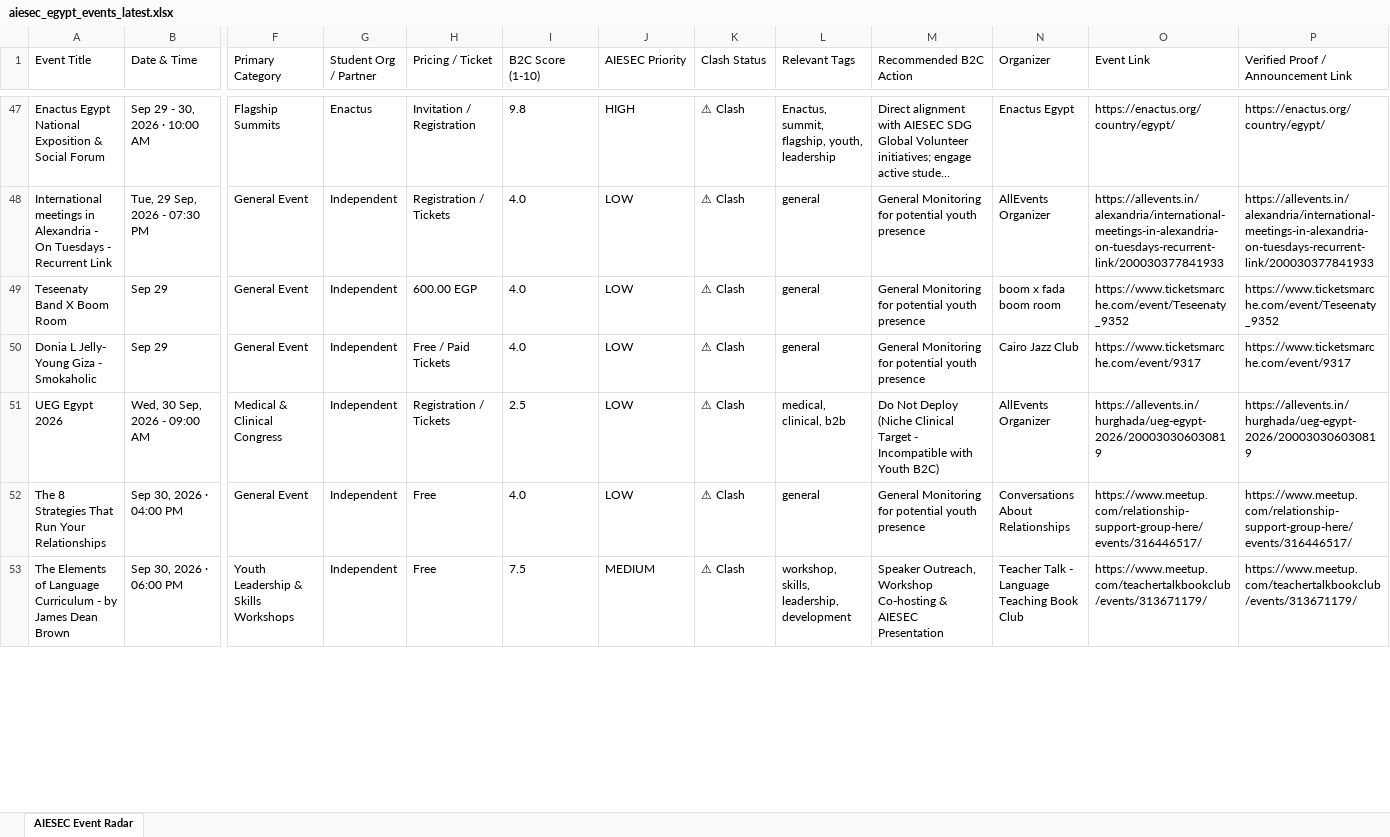
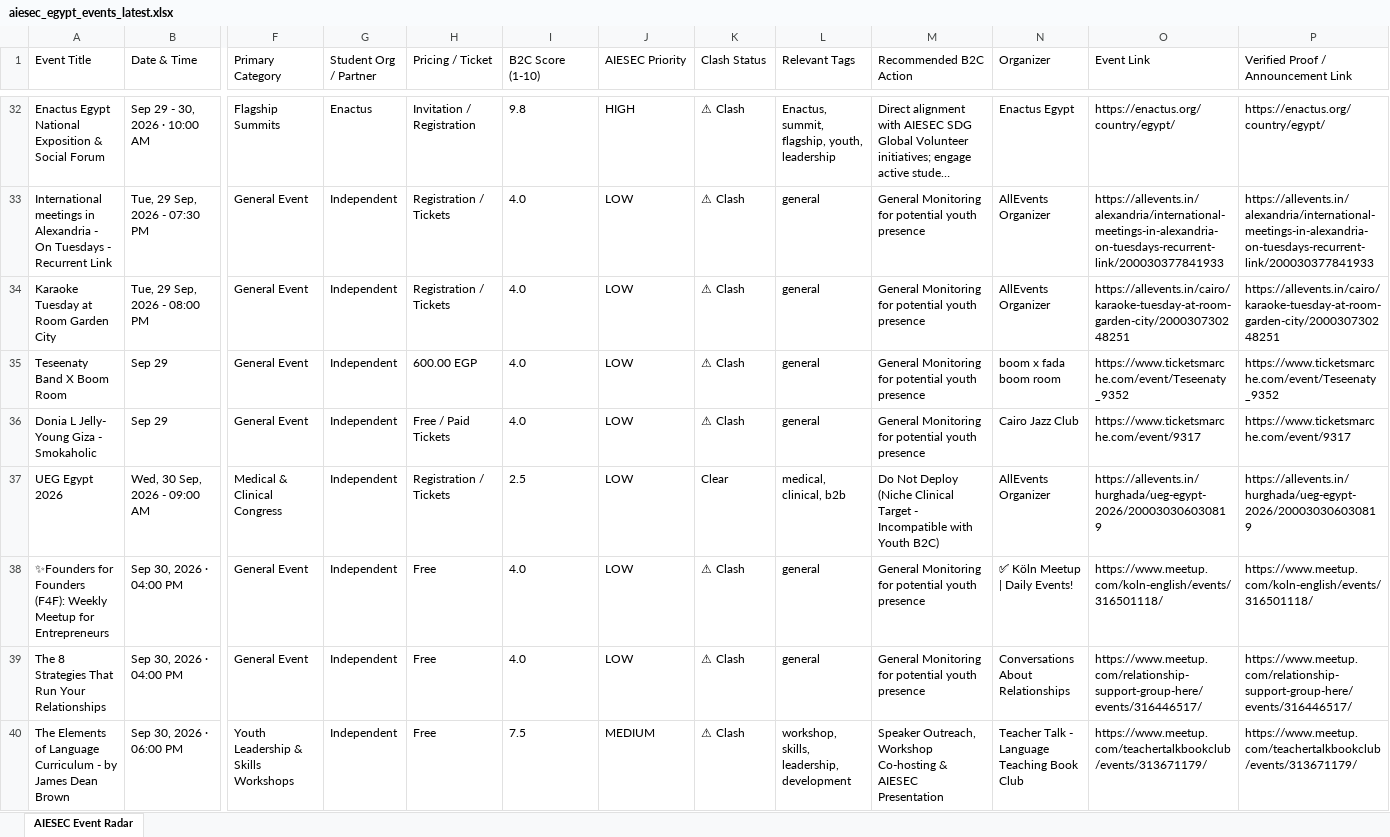
Before and after one commit to abdelrahmanmotazz/aiesec-event-radar, an Excel workbook: data/aiesec_egypt_events_latest.xlsx, sheet AIESEC Event Radar, drawn as a sheet; only a part is shown, gaps mark what is left out; long unchanged cells end in …; values as stored, in another font and other column widths than the file's, no borders; addresses are those after the commit; rows hold the shown columns only; the diff covers the shown part only; the diff names each change by its address in the sheet, - before the commit and + after, or states it on an @@ line.

```diff
--- a/data/aiesec_egypt_events_latest.xlsx (sheet AIESEC Event Radar)
+++ b/data/aiesec_egypt_events_latest.xlsx (sheet AIESEC Event Radar)
+row 34: Karaoke Tuesday at Room Garden City | Tue, 29 Sep, 2026 - 08:00 PM | General Event | Independent | Registration / Tickets | 4.0 | LOW | ⚠ Clash | general | General Monitoring for potential youth presence | AllEvents Organizer | https://allevents.in/cairo/karaoke-tuesday-at-room-garden-city/200030730248251 | https://allevents.in/cairo/karaoke-tuesday-at-room-garden-city/200030730248251
-K37 (Clash Status): ⚠ Clash
+K37 (Clash Status): Clear
+row 38: ✨Founders for Founders (F4F): Weekly Meetup for Entrepreneurs | Sep 30, 2026 · 04:00 PM | General Event | Independent | Free | 4.0 | LOW | ⚠ Clash | general | General Monitoring for potential youth presence | ✅ Köln Meetup | Daily Events! | https://www.meetup.com/koln-english/events/316501118/ | https://www.meetup.com/koln-english/events/316501118/
```
Also changed, not shown: 29 added rows, 40 removed rows, 6 moved rows and 103 edited cells elsewhere in this sheet, 7 other files.
